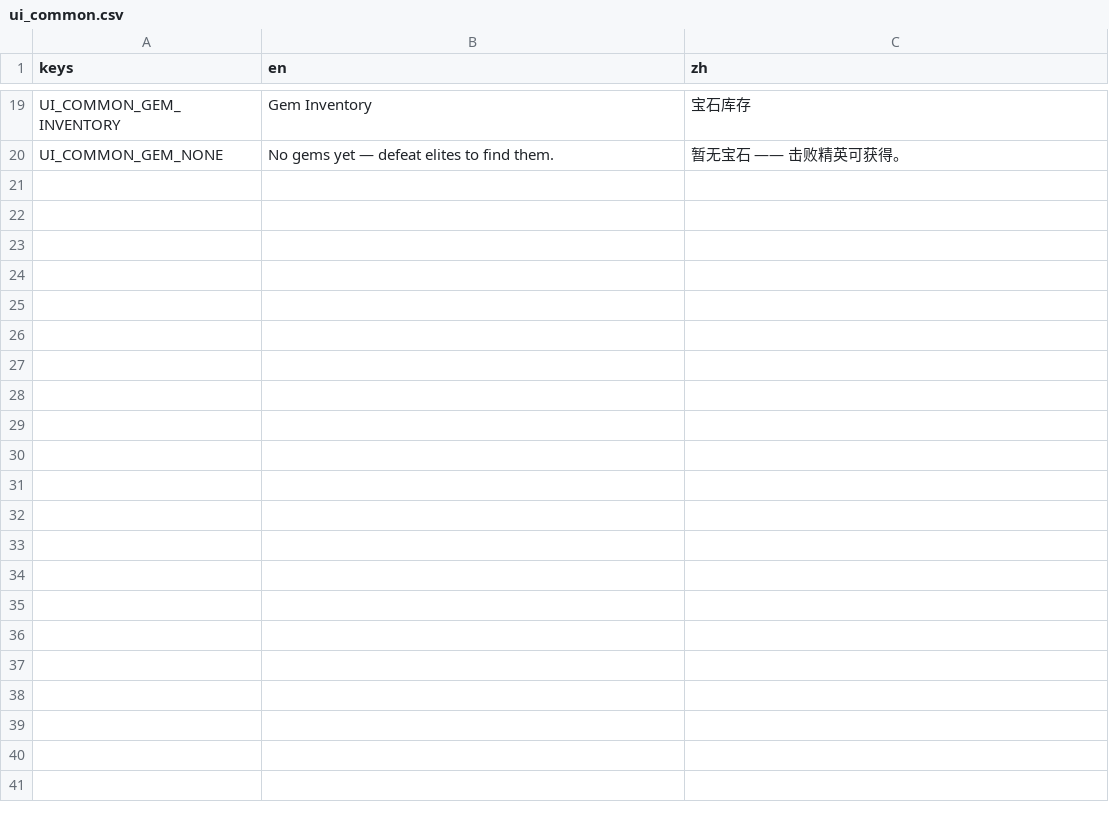
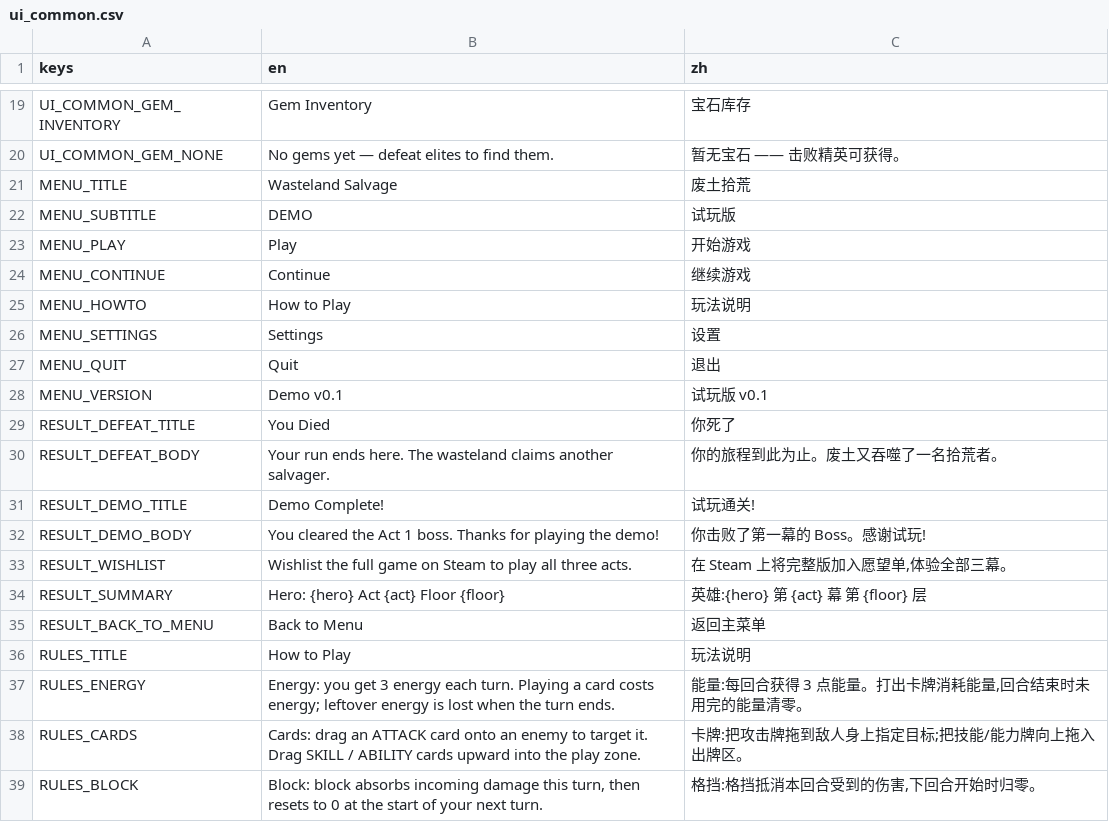
Before and after one commit to Jelly13124/Cardgame, a CSV file: assets/translations/ui_common.csv, drawn as a sheet; only a part is shown, gaps mark what is left out; the diff covers the shown part only.

```diff
--- a/assets/translations/ui_common.csv
+++ b/assets/translations/ui_common.csv
@@ -20 +20,20 @@ UI_COMMON_GEM_INVENTORY,Gem Inventory,宝石库存
 UI_COMMON_GEM_NONE,No gems yet — defeat elites to find them.,暂无宝石 —— 击败精英可获得。
+MENU_TITLE,Wasteland Salvage,废土拾荒
+MENU_SUBTITLE,DEMO,试玩版
+MENU_PLAY,Play,开始游戏
+MENU_CONTINUE,Continue,继续游戏
+MENU_HOWTO,How to Play,玩法说明
+MENU_SETTINGS,Settings,设置
+MENU_QUIT,Quit,退出
+MENU_VERSION,Demo v0.1,试玩版 v0.1
+RESULT_DEFEAT_TITLE,You Died,你死了
+RESULT_DEFEAT_BODY,"Your run ends here. The wasteland claims another salvager.","你的旅程到此为止。废土又吞噬了一名拾荒者。"
+RESULT_DEMO_TITLE,Demo Complete!,试玩通关!
+RESULT_DEMO_BODY,"You cleared the Act 1 boss. Thanks for playing the demo!","你击败了第一幕的 Boss。感谢试玩!"
+RESULT_WISHLIST,"Wishlist the full game on Steam to play all three acts.","在 Steam 上将完整版加入愿望单,体验全部三幕。"
+RESULT_SUMMARY,Hero: {hero}   Act {act}   Floor {floor},英雄:{hero}   第 {act} 幕   第 {floor} 层
+RESULT_BACK_TO_MENU,Back to Menu,返回主菜单
+RULES_TITLE,How to Play,玩法说明
+RULES_ENERGY,"Energy: you get 3 energy each turn. Playing a card costs energy; leftover energy is lost when the turn ends.","能量:每回合获得 3 点能量。打出卡牌消耗能量,回合结束时未用完的能量清零。"
+RULES_CARDS,"Cards: drag an ATTACK card onto an enemy to target it. Drag SKILL / ABILITY cards upward into the play zone.","卡牌:把攻击牌拖到敌人身上指定目标;把技能/能力牌向上拖入出牌区。"
+RULES_BLOCK,"Block: block absorbs incoming damage this turn, then resets to 0 at the start of your next turn.","格挡:格挡抵消本回合受到的伤害,下回合开始时归零。"
```
Also changed, not shown: 11 added rows elsewhere in this file, 3 other files.
